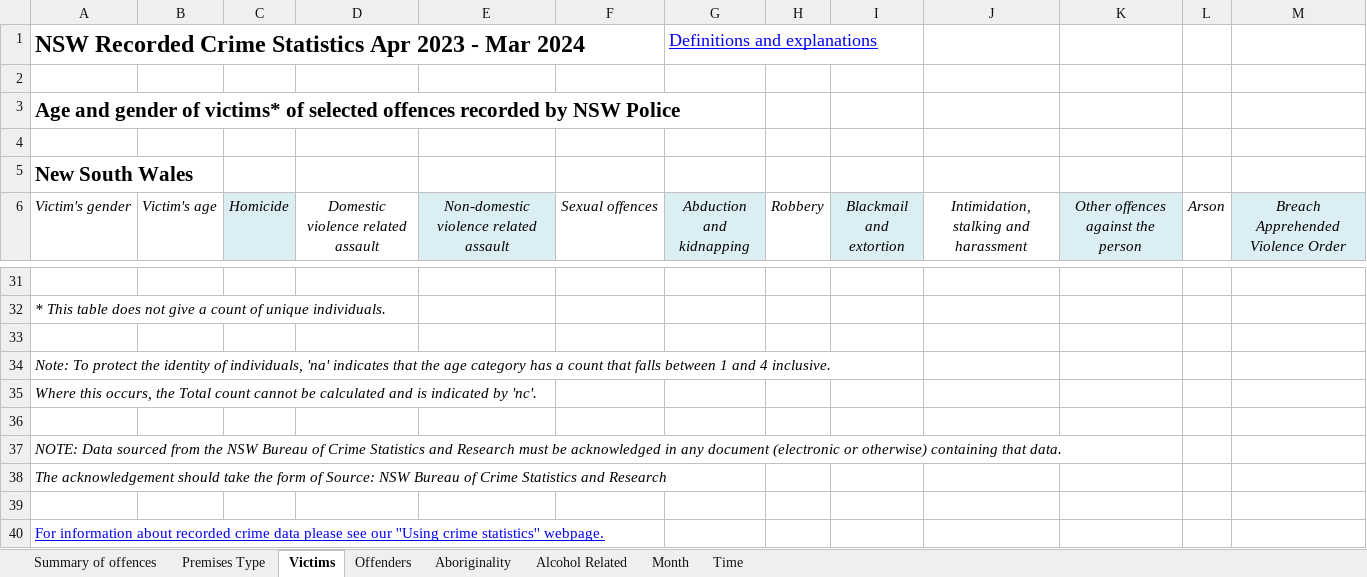
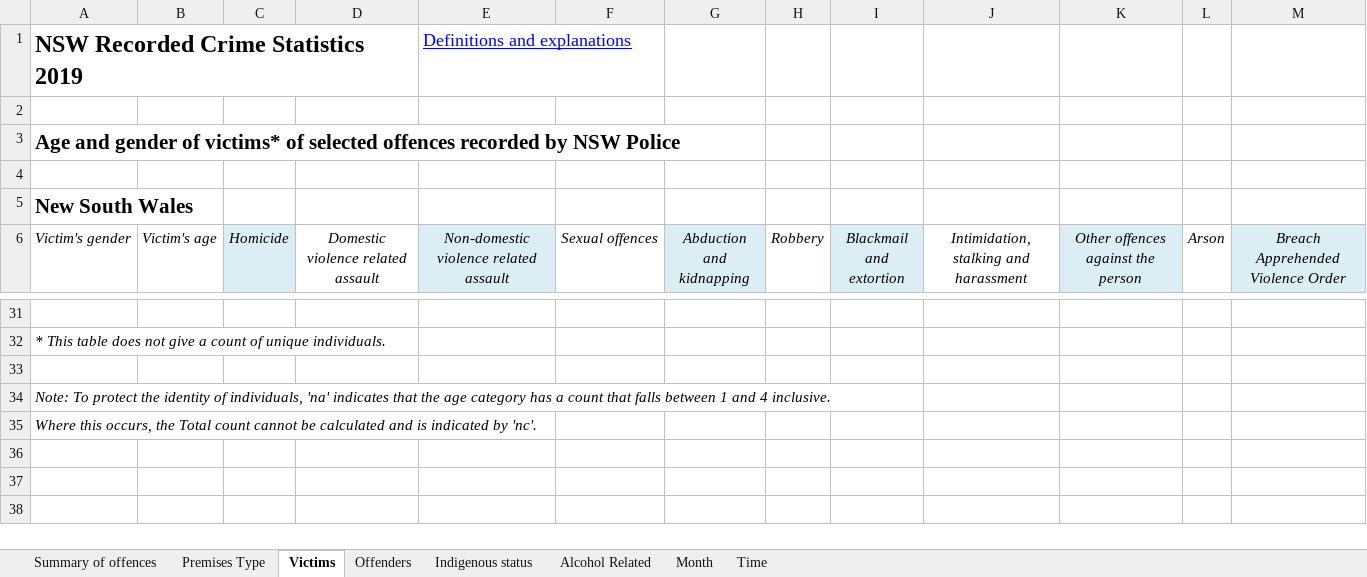
Before and after one commit to numbats/ida2024s2, an Excel workbook: data/NewSouthWales.xlsx, sheet Victims, drawn as a sheet; only a part is shown, gaps mark what is left out; values as stored, in another font and other column widths than the file's, no borders; removed rows and columns are numbered as before the commit, all else as after; the diff covers the shown part only; the diff names each change by its address in the sheet, - before the commit and + after, or states it on an @@ line.

```diff
--- a/data/NewSouthWales.xlsx (sheet Victims)
+++ b/data/NewSouthWales.xlsx (sheet Victims)
-sheet tab: Aboriginality
+sheet tab: Indigenous status
-row 1: NSW Recorded Crime Statistics Apr 2023 - Mar 2024 |  |  |  |  |  | Definitions and explanations
+row 1: NSW Recorded Crime Statistics 2019 |  |  |  | Definitions and explanations
-row 36: (empty)
-row 37: NOTE: Data sourced from the NSW Bureau of Crime Statistics and Research must be acknowledged in any document (electronic or otherwise) containing that data.
-row 38: The acknowledgement should take the form of Source: NSW Bureau of Crime Statistics and Research
-row 39: (empty)
-row 40: For information about recorded crime data please see our ''Using crime statistics'' webpage.
```
Also changed, not shown: 22 added rows, 22 removed rows and 11 edited cells elsewhere in this sheet, sheet Summary of offences, sheet Time, sheet Offenders, sheet Month, sheet Indigenous status, sheet Premises Type, 1 more sheet, 8 other files.
